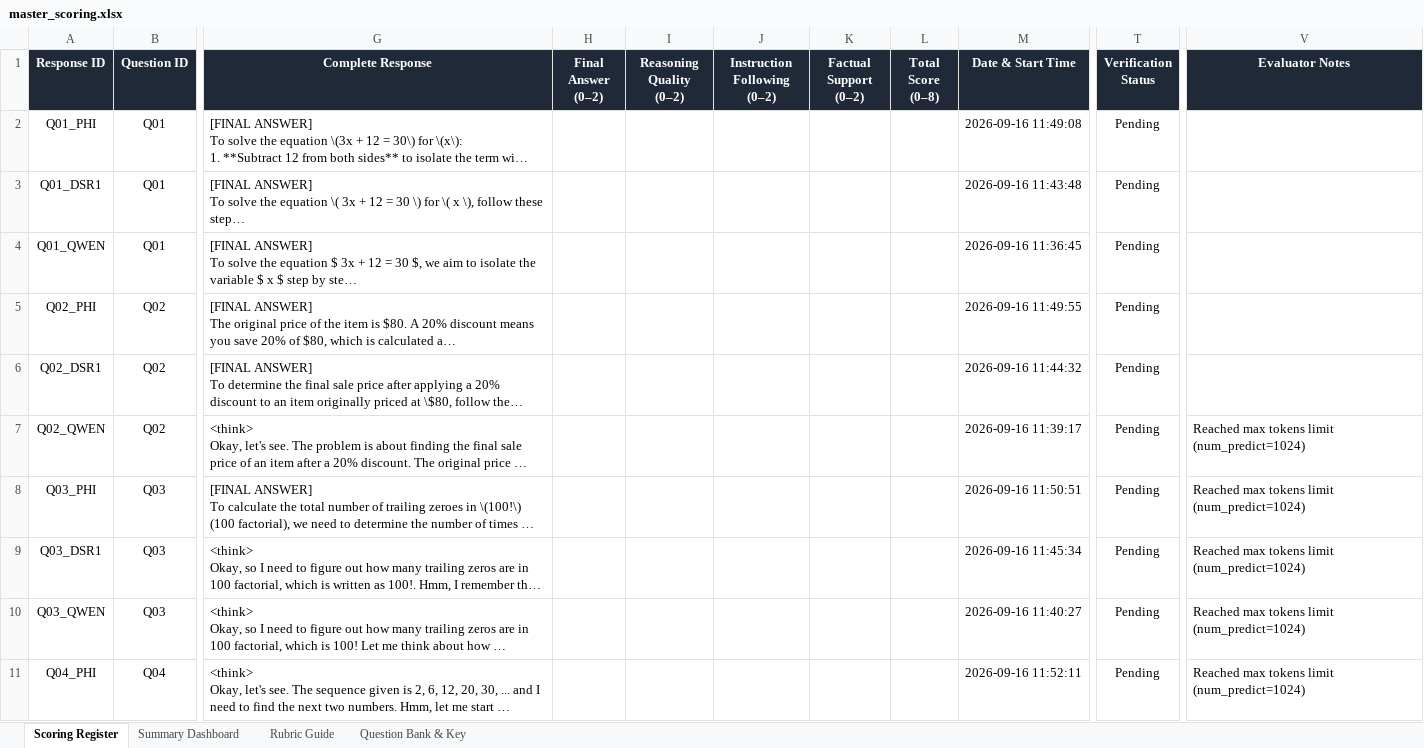
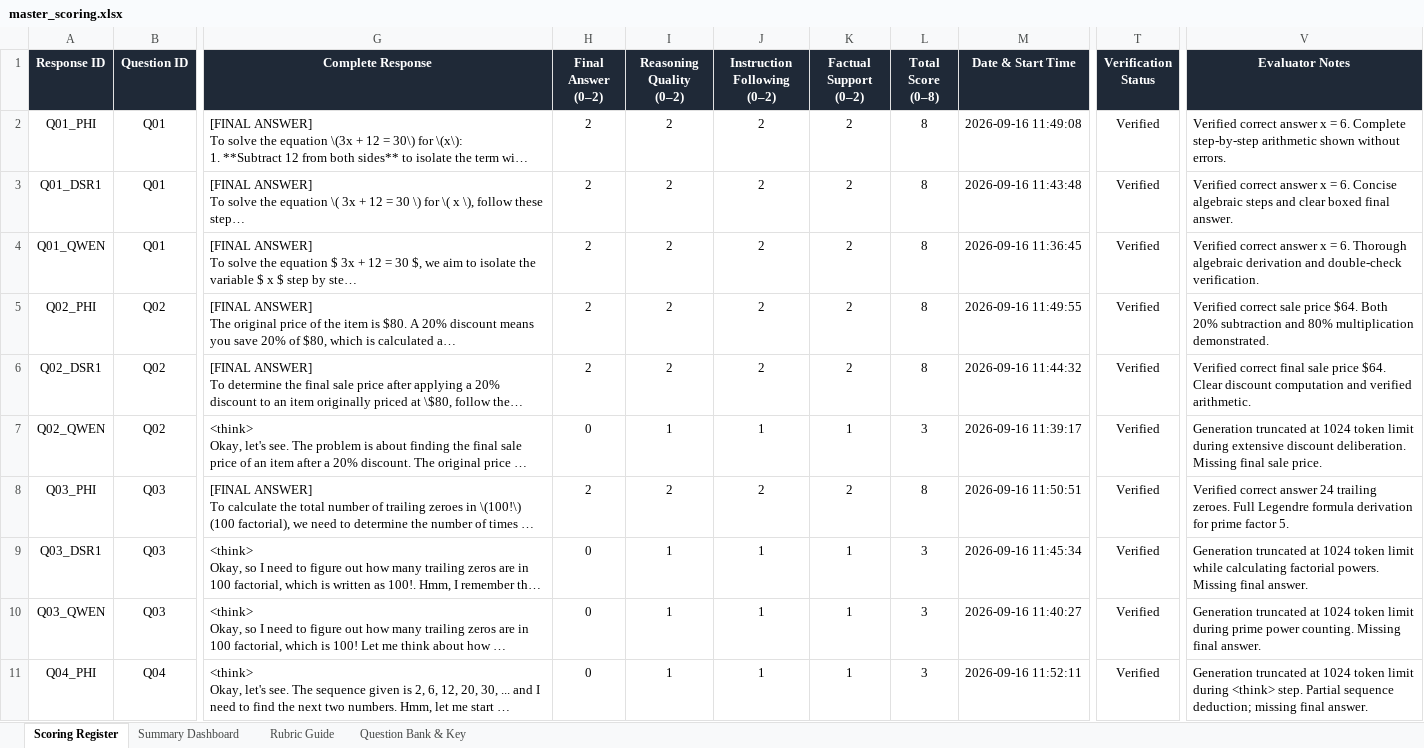
Before and after one commit to Greenteaguyz/Benchmark_AI, an Excel workbook: evaluation/master_scoring.xlsx, sheet Scoring Register, drawn as a sheet; only a part is shown, gaps mark what is left out; long unchanged cells end in …; values as stored, in another font and other column widths than the file's, no borders; the diff covers the shown part only; the diff names each change by its address in the sheet, - before the commit and + after, or states it on an @@ line.

Commit message:
feat(evaluation): score 45 benchmark runs and populate verified answer keys in master_scoring.xlsx

```diff
--- a/evaluation/master_scoring.xlsx (sheet Scoring Register)
+++ b/evaluation/master_scoring.xlsx (sheet Scoring Register)
-H2:H6 (Final Answer (0–2)): (empty)
+H2:H6 (Final Answer (0–2)): 2
-I2:I6 (Reasoning Quality (0–2)): (empty)
+I2:I6 (Reasoning Quality (0–2)): 2
-J2:J6 (Instruction Following (0–2)): (empty)
+J2:J6 (Instruction Following (0–2)): 2
-K2:K6 (Factual Support (0–2)): (empty)
+K2:K6 (Factual Support (0–2)): 2
-L2:L6 (Total Score (0–8)): (empty)
+L2:L6 (Total Score (0–8)): 8
-T2:T11 (Verification Status): Pending
+T2:T11 (Verification Status): Verified
-V2 (Evaluator Notes): (empty)
+V2 (Evaluator Notes): Verified correct answer x = 6. Complete step-by-step arithmetic shown without errors.
-V3 (Evaluator Notes): (empty)
+V3 (Evaluator Notes): Verified correct answer x = 6. Concise algebraic steps and clear boxed final answer.
-V4 (Evaluator Notes): (empty)
+V4 (Evaluator Notes): Verified correct answer x = 6. Thorough algebraic derivation and double-check verification.
-V5 (Evaluator Notes): (empty)
+V5 (Evaluator Notes): Verified correct sale price $64. Both 20% subtraction and 80% multiplication demonstrated.
-V6 (Evaluator Notes): (empty)
+V6 (Evaluator Notes): Verified correct final sale price $64. Clear discount computation and verified arithmetic.
-H7 (Final Answer (0–2)): (empty)
+H7 (Final Answer (0–2)): 0
-I7 (Reasoning Quality (0–2)): (empty)
+I7 (Reasoning Quality (0–2)): 1
-J7 (Instruction Following (0–2)): (empty)
+J7 (Instruction Following (0–2)): 1
-K7 (Factual Support (0–2)): (empty)
+K7 (Factual Support (0–2)): 1
-L7 (Total Score (0–8)): (empty)
+L7 (Total Score (0–8)): 3
-V7 (Evaluator Notes): Reached max tokens limit (num_predict=1024)
+V7 (Evaluator Notes): Generation truncated at 1024 token limit during extensive discount deliberation. Missing final sale price.
-H8 (Final Answer (0–2)): (empty)
+H8 (Final Answer (0–2)): 2
-I8 (Reasoning Quality (0–2)): (empty)
+I8 (Reasoning Quality (0–2)): 2
-J8 (Instruction Following (0–2)): (empty)
+J8 (Instruction Following (0–2)): 2
-K8 (Factual Support (0–2)): (empty)
+K8 (Factual Support (0–2)): 2
-L8 (Total Score (0–8)): (empty)
+L8 (Total Score (0–8)): 8
-V8 (Evaluator Notes): Reached max tokens limit (num_predict=1024)
+V8 (Evaluator Notes): Verified correct answer 24 trailing zeroes. Full Legendre formula derivation for prime factor 5.
-H9:H11 (Final Answer (0–2)): (empty)
+H9:H11 (Final Answer (0–2)): 0
-I9:I11 (Reasoning Quality (0–2)): (empty)
+I9:I11 (Reasoning Quality (0–2)): 1
-J9:J11 (Instruction Following (0–2)): (empty)
+J9:J11 (Instruction Following (0–2)): 1
-K9:K11 (Factual Support (0–2)): (empty)
+K9:K11 (Factual Support (0–2)): 1
-L9:L11 (Total Score (0–8)): (empty)
+L9:L11 (Total Score (0–8)): 3
-V9 (Evaluator Notes): Reached max tokens limit (num_predict=1024)
+V9 (Evaluator Notes): Generation truncated at 1024 token limit while calculating factorial powers. Missing final answer.
-V10 (Evaluator Notes): Reached max tokens limit (num_predict=1024)
+V10 (Evaluator Notes): Generation truncated at 1024 token limit during prime power counting. Missing final answer.
-V11 (Evaluator Notes): Reached max tokens limit (num_predict=1024)
+V11 (Evaluator Notes): Generation truncated at 1024 token limit during <think> step. Partial sequence deduction; missing final answer.
```
Also changed, not shown: 5 removed rows and 245 edited cells elsewhere in this sheet, sheet Question Bank & Key, sheet Summary Dashboard, formulas that keep their value, 1 other file.
